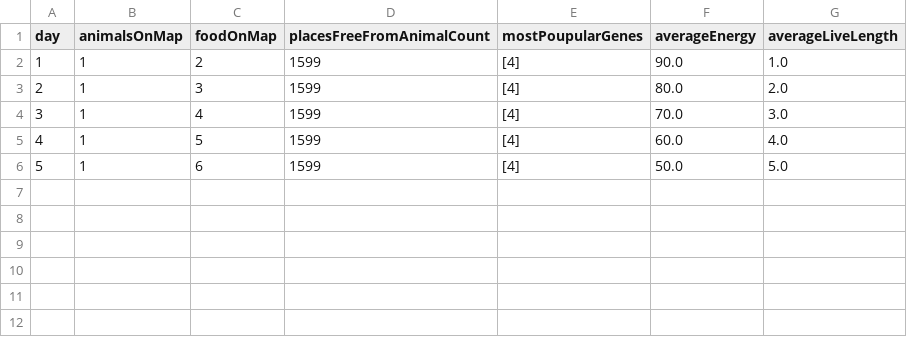
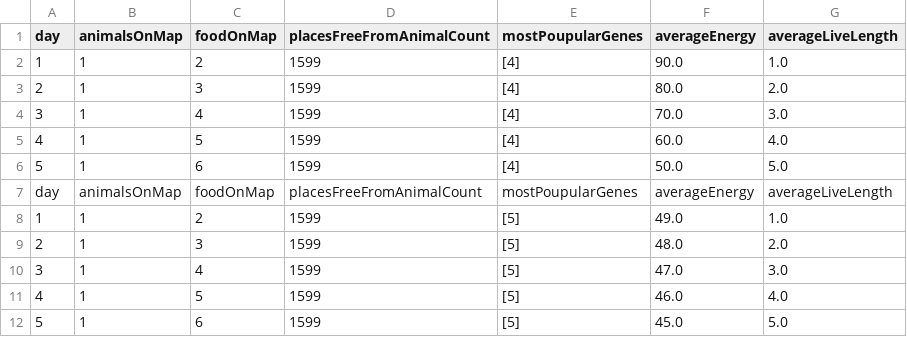
Before and after one commit to psp515/EvolutionGenerator, a CSV file: EvolutionGenerator/src/main/resources/csvFile.csv, drawn as a sheet.

```diff
--- a/EvolutionGenerator/src/main/resources/csvFile.csv
+++ b/EvolutionGenerator/src/main/resources/csvFile.csv
@@ -6 +6,7 @@
 "5","1","6","1599","[4]","50.0","5.0"
+"day","animalsOnMap","foodOnMap","placesFreeFromAnimalCount","mostPoupularGenes","averageEnergy","averageLiveLength"
+"1","1","2","1599","[5]","49.0","1.0"
+"2","1","3","1599","[5]","48.0","2.0"
+"3","1","4","1599","[5]","47.0","3.0"
+"4","1","5","1599","[5]","46.0","4.0"
+"5","1","6","1599","[5]","45.0","5.0"
```
Also changed, not shown: 2 other files.
